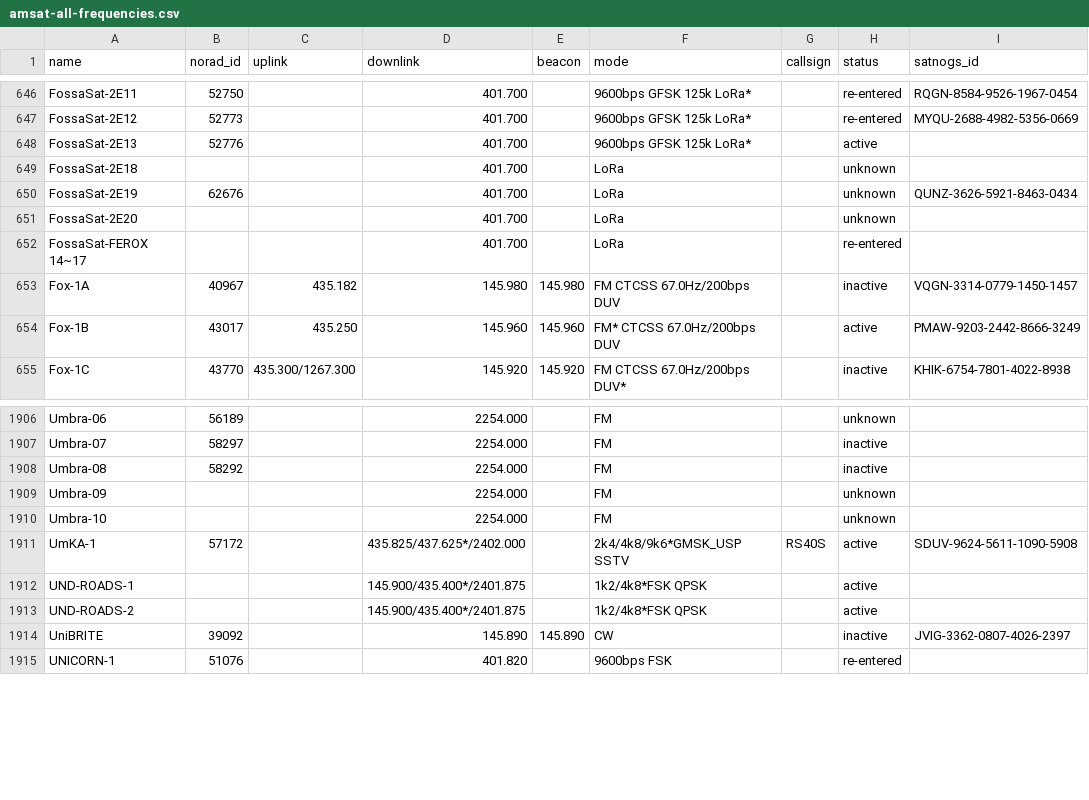
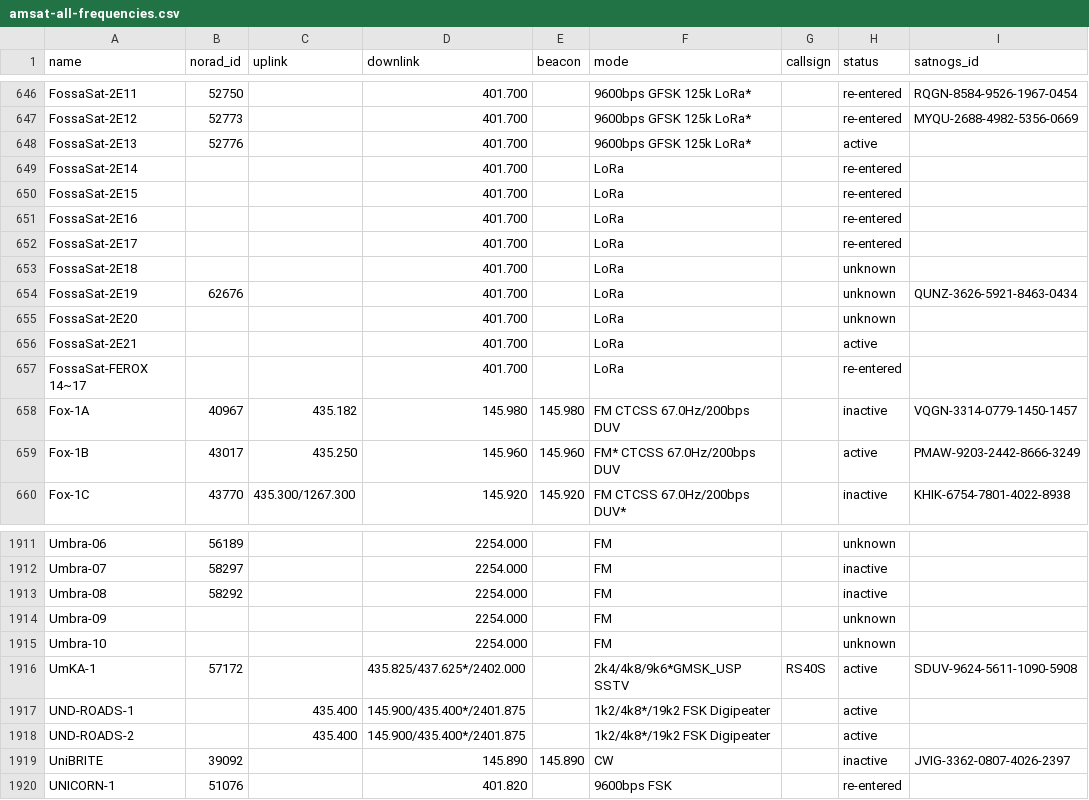
Before and after one commit to hyundotio/amateur-satellite-database, a CSV file: data/amsat-all-frequencies.csv, drawn as a sheet; only a part is shown, gaps mark what is left out.

```diff
--- a/data/amsat-all-frequencies.csv
+++ b/data/amsat-all-frequencies.csv
@@ -648,2 +648,6 @@ FossaSat-2E12,52773,,401.700,,9600bps GFSK 125k LoRa*,,re-entered,MYQU-2688-4982
 FossaSat-2E13,52776,,401.700,,9600bps GFSK 125k LoRa*,,active,
+FossaSat-2E14,,,401.700,,LoRa,,re-entered,
+FossaSat-2E15,,,401.700,,LoRa,,re-entered,
+FossaSat-2E16,,,401.700,,LoRa,,re-entered,
+FossaSat-2E17,,,401.700,,LoRa,,re-entered,
 FossaSat-2E18,,,401.700,,LoRa,,unknown,
@@ -651,2 +655,3 @@ FossaSat-2E19,62676,,401.700,,LoRa,,unknown,QUNZ-3626-5921-8463-0434
 FossaSat-2E20,,,401.700,,LoRa,,unknown,
+FossaSat-2E21,,,401.700,,LoRa,,active,
 FossaSat-FEROX 14~17,,,401.700,,LoRa,,re-entered,
@@ -1911,4 +1916,4 @@ Umbra-10,,,2254.000,,FM,,unknown,
 UmKA-1,57172,,435.825/437.625*/2402.000,,2k4/4k8/9k6*GMSK_USP SSTV,RS40S,active,SDUV-9624-5611-1090-5908
-UND-ROADS-1,,,145.900/435.400*/2401.875,,1k2/4k8*FSK QPSK,,active,
-UND-ROADS-2,,,145.900/435.400*/2401.875,,1k2/4k8*FSK QPSK,,active,
+UND-ROADS-1,,435.400,145.900/435.400*/2401.875,,1k2/4k8*/19k2 FSK Digipeater,,active,
+UND-ROADS-2,,435.400,145.900/435.400*/2401.875,,1k2/4k8*/19k2 FSK Digipeater,,active,
 UniBRITE,39092,,145.890,145.890,CW,,inactive,JVIG-3362-0807-4026-2397
```
Also changed, not shown: data/amsat-active-frequencies.csv, data/satnogs.csv, 3 other files.
